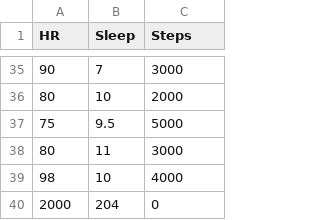
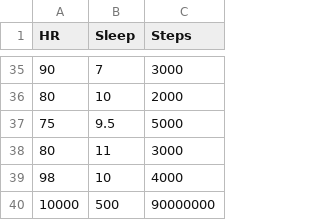
Before and after one commit to justinjuan/Closer, a CSV file: HR_Sleep_Steps_test.csv, drawn as a sheet; only a part is shown, gaps mark what is left out.

Commit message:
Update HR_Sleep_Steps_test.csv

```diff
--- a/HR_Sleep_Steps_test.csv
+++ b/HR_Sleep_Steps_test.csv
@@ -39,2 +39,2 @@
 98,10,4000
-2000,204,0
+10000,500,90000000
```
